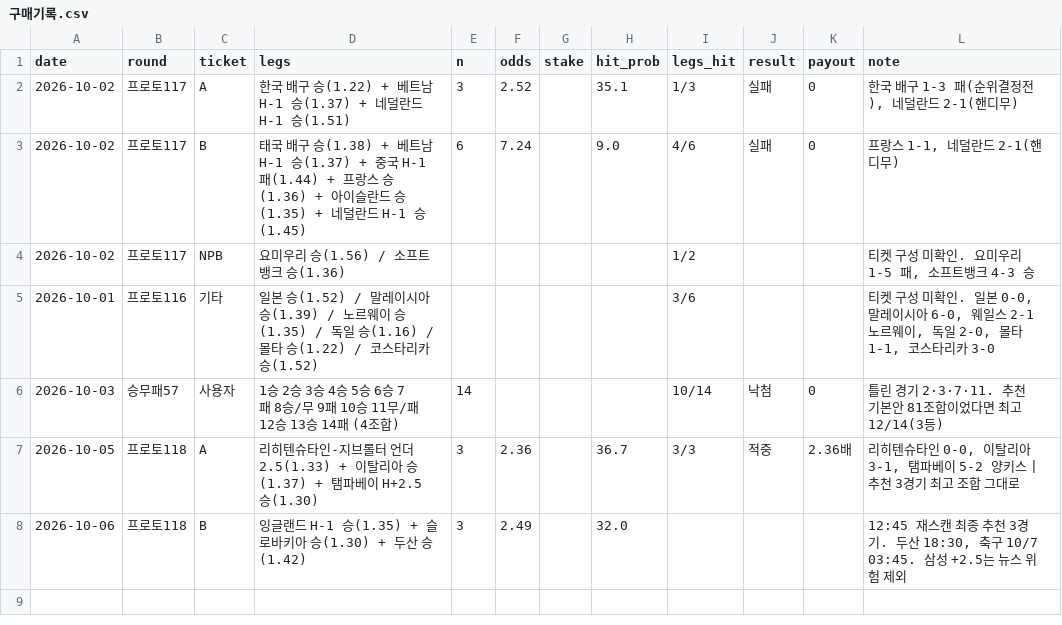
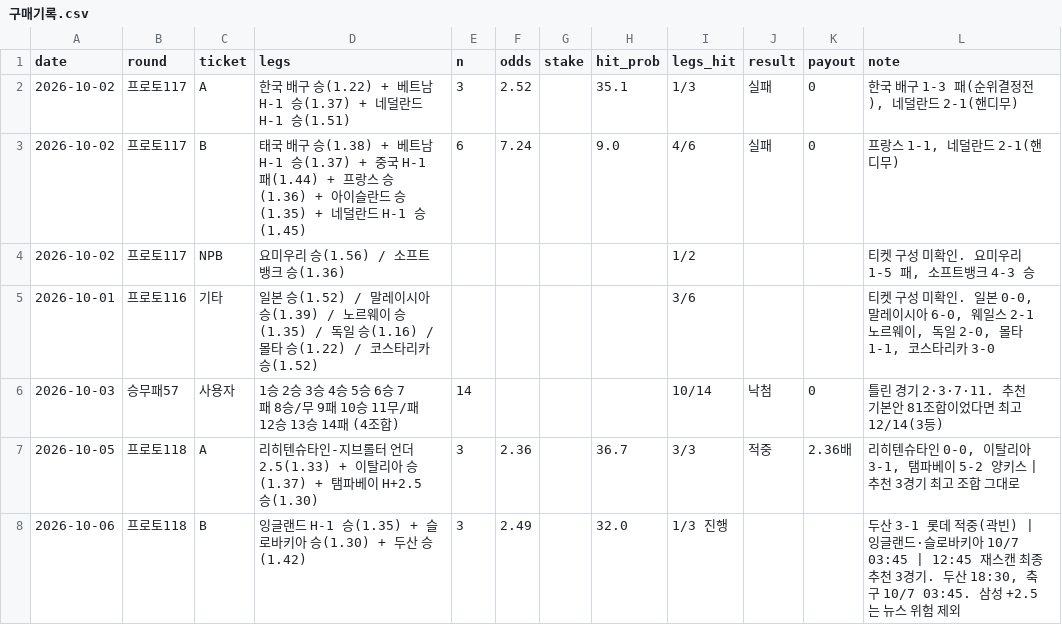
Before and after one commit to Mrzero-00/ai-playground, a CSV file: 승부예측 프로그램/구매기록.csv, drawn as a sheet.

```diff
--- a/승부예측 프로그램/구매기록.csv
+++ b/승부예측 프로그램/구매기록.csv
@@ -7,2 +7,2 @@ date,round,ticket,legs,n,odds,stake,hit_prob,legs_hit,result,payout,note
 2026-10-05,프로토118,A,리히텐슈타인-지브롤터 언더2.5(1.33) + 이탈리아 승(1.37) + 탬파베이 H+2.5 승(1.30),3,2.36,,36.7,3/3,적중,2.36배,"리히텐슈타인 0-0, 이탈리아 3-1, 탬파베이 5-2 양키스 | 추천 3경기 최고 조합 그대로"
-2026-10-06,프로토118,B,잉글랜드 H-1 승(1.35) + 슬로바키아 승(1.30) + 두산 승(1.42),3,2.49,,32.0,,,,"12:45 재스캔 최종 추천 3경기. 두산 18:30, 축구 10/7 03:45. 삼성 +2.5는 뉴스 위험 제외"
+2026-10-06,프로토118,B,잉글랜드 H-1 승(1.35) + 슬로바키아 승(1.30) + 두산 승(1.42),3,2.49,,32.0,1/3 진행,,,"두산 3-1 롯데 적중(곽빈) | 잉글랜드·슬로바키아 10/7 03:45 | 12:45 재스캔 최종 추천 3경기. 두산 18:30, 축구 10/7 03:45. 삼성 +2.5는 뉴스 위험 제외"
```
Also changed, not shown: 승부예측 프로그램/예측기록.csv, 5 other files.
